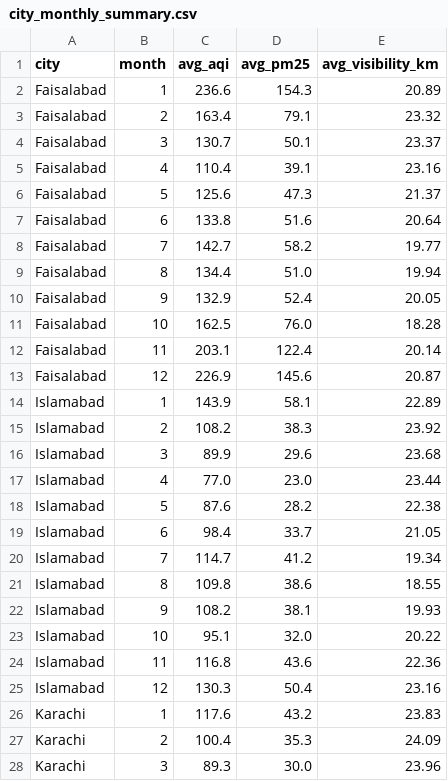
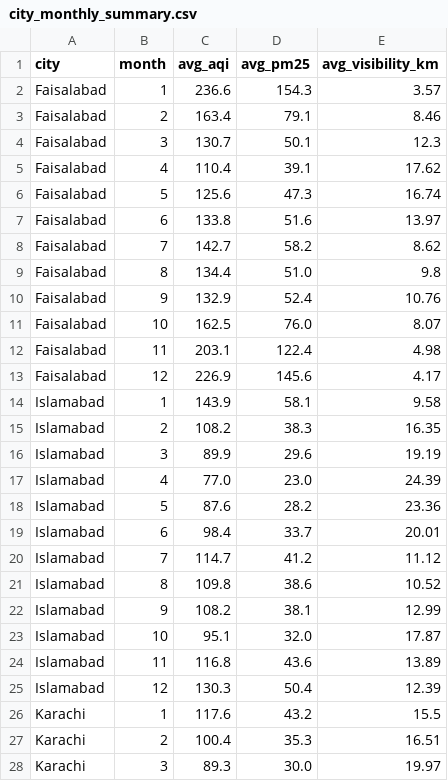
Before and after one commit to AmalHussyn101/pakistan-air-quality-pipeline, a CSV file: reports/results/city_monthly_summary.csv, drawn as a sheet; only a part is shown; the diff covers the shown part only.

```diff
--- a/reports/results/city_monthly_summary.csv
+++ b/reports/results/city_monthly_summary.csv
@@ -1,28 +1,28 @@
 city,month,avg_aqi,avg_pm25,avg_visibility_km
-Faisalabad,1,236.6,154.3,20.89
-Faisalabad,2,163.4,79.1,23.32
-Faisalabad,3,130.7,50.1,23.37
-Faisalabad,4,110.4,39.1,23.16
-Faisalabad,5,125.6,47.3,21.37
-Faisalabad,6,133.8,51.6,20.64
-Faisalabad,7,142.7,58.2,19.77
-Faisalabad,8,134.4,51.0,19.94
-Faisalabad,9,132.9,52.4,20.05
-Faisalabad,10,162.5,76.0,18.28
-Faisalabad,11,203.1,122.4,20.14
-Faisalabad,12,226.9,145.6,20.87
-Islamabad,1,143.9,58.1,22.89
-Islamabad,2,108.2,38.3,23.92
-Islamabad,3,89.9,29.6,23.68
-Islamabad,4,77.0,23.0,23.44
-Islamabad,5,87.6,28.2,22.38
-Islamabad,6,98.4,33.7,21.05
-Islamabad,7,114.7,41.2,19.34
-Islamabad,8,109.8,38.6,18.55
-Islamabad,9,108.2,38.1,19.93
-Islamabad,10,95.1,32.0,20.22
-Islamabad,11,116.8,43.6,22.36
-Islamabad,12,130.3,50.4,23.16
-Karachi,1,117.6,43.2,23.83
-Karachi,2,100.4,35.3,24.09
-Karachi,3,89.3,30.0,23.96
+Faisalabad,1,236.6,154.3,3.57
+Faisalabad,2,163.4,79.1,8.46
+Faisalabad,3,130.7,50.1,12.3
+Faisalabad,4,110.4,39.1,17.62
+Faisalabad,5,125.6,47.3,16.74
+Faisalabad,6,133.8,51.6,13.97
+Faisalabad,7,142.7,58.2,8.62
+Faisalabad,8,134.4,51.0,9.8
+Faisalabad,9,132.9,52.4,10.76
+Faisalabad,10,162.5,76.0,8.07
+Faisalabad,11,203.1,122.4,4.98
+Faisalabad,12,226.9,145.6,4.17
+Islamabad,1,143.9,58.1,9.58
+Islamabad,2,108.2,38.3,16.35
+Islamabad,3,89.9,29.6,19.19
+Islamabad,4,77.0,23.0,24.39
+Islamabad,5,87.6,28.2,23.36
+Islamabad,6,98.4,33.7,20.01
+Islamabad,7,114.7,41.2,11.12
+Islamabad,8,109.8,38.6,10.52
+Islamabad,9,108.2,38.1,12.99
+Islamabad,10,95.1,32.0,17.87
+Islamabad,11,116.8,43.6,13.89
+Islamabad,12,130.3,50.4,12.39
+Karachi,1,117.6,43.2,15.5
+Karachi,2,100.4,35.3,16.51
+Karachi,3,89.3,30.0,19.97
```
Also changed, not shown: 45 edited cells elsewhere in this file, data/raw/live/islamabad_forecast_weather.csv, data/raw/live/peshawar_forecast_weather.csv, 45 other files.
